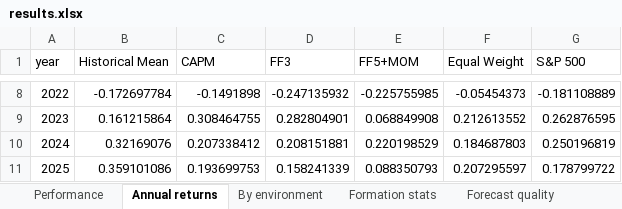
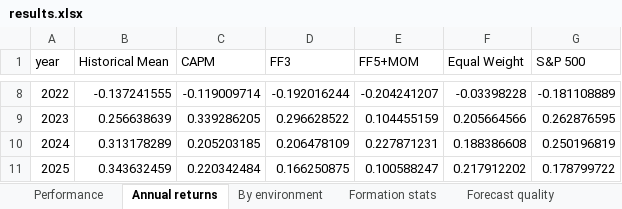
Before and after one commit to ZSteffey/Quantitative-Investment-Analytics-Group-Project, an Excel workbook: outputs/results.xlsx, sheet Annual returns, drawn as a sheet; only a part is shown, gaps mark what is left out; values as stored, in another font and other column widths than the file's, no borders; the diff covers the shown part only; the diff names each change by its address in the sheet, - before the commit and + after, or states it on an @@ line.

```diff
--- a/outputs/results.xlsx (sheet Annual returns)
+++ b/outputs/results.xlsx (sheet Annual returns)
-B8 (Historical Mean): -0.172697784
+B8 (Historical Mean): -0.137241555
-C8 (CAPM): -0.1491898
+C8 (CAPM): -0.119009714
-D8 (FF3): -0.247135932
+D8 (FF3): -0.192016244
-E8 (FF5+MOM): -0.225755985
+E8 (FF5+MOM): -0.204241207
-F8 (Equal Weight): -0.05454373
+F8 (Equal Weight): -0.03398228
-B9 (Historical Mean): 0.161215864
+B9 (Historical Mean): 0.256638639
-C9 (CAPM): 0.308464755
+C9 (CAPM): 0.339286205
-D9 (FF3): 0.282804901
+D9 (FF3): 0.296628522
-E9 (FF5+MOM): 0.068849908
+E9 (FF5+MOM): 0.104455159
-F9 (Equal Weight): 0.212613552
+F9 (Equal Weight): 0.205664566
-B10 (Historical Mean): 0.32169076
+B10 (Historical Mean): 0.313178289
-C10 (CAPM): 0.207338412
+C10 (CAPM): 0.205203185
-D10 (FF3): 0.208151881
+D10 (FF3): 0.206478109
-E10 (FF5+MOM): 0.220198529
+E10 (FF5+MOM): 0.227871231
-F10 (Equal Weight): 0.184687803
+F10 (Equal Weight): 0.188386608
-B11 (Historical Mean): 0.359101086
+B11 (Historical Mean): 0.343632459
-C11 (CAPM): 0.193699753
+C11 (CAPM): 0.220342484
-D11 (FF3): 0.158241339
+D11 (FF3): 0.166250875
-E11 (FF5+MOM): 0.088350793
+E11 (FF5+MOM): 0.100588247
-F11 (Equal Weight): 0.207295597
+F11 (Equal Weight): 0.217912202
```
Also changed, not shown: 30 edited cells elsewhere in this sheet, sheet Daily values, sheet Weights, sheet Factor betas, sheet Expected stock returns, sheet Formation stats, sheet Performance, 7 more sheets, 15 other files.
